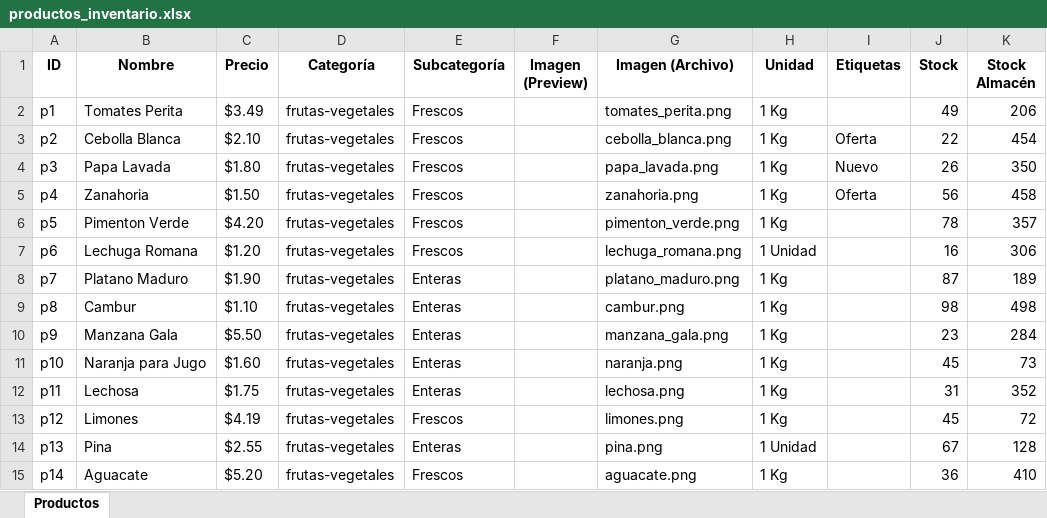
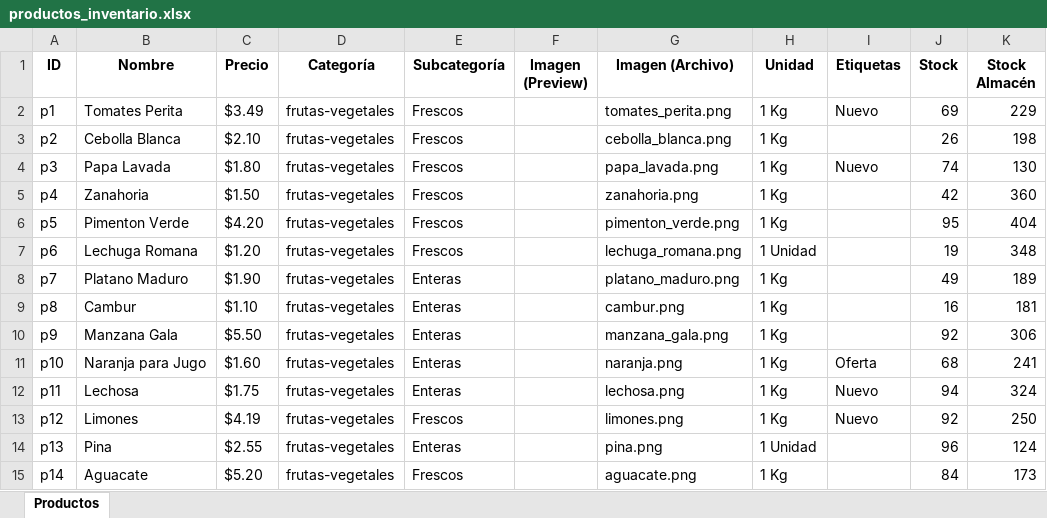
Before and after one commit to jomstudiovzla/minegocio, an Excel workbook: frontend/public/data/productos_inventario.xlsx, sheet Productos, drawn as a sheet; only a part is shown; values as stored, in another font and other column widths than the file's, no borders; charts and pictures not drawn; the diff covers the shown part only; the diff names each change by its address in the sheet, - before the commit and + after, or states it on an @@ line.

```diff
--- a/frontend/public/data/productos_inventario.xlsx (sheet Productos)
+++ b/frontend/public/data/productos_inventario.xlsx (sheet Productos)
-I2 (Etiquetas): (empty)
+I2 (Etiquetas): Nuevo
-J2 (Stock): 49
+J2 (Stock): 69
-K2 (Stock Almacén): 206
+K2 (Stock Almacén): 229
-I3 (Etiquetas): Oferta
+I3 (Etiquetas): (empty)
-J3 (Stock): 22
+J3 (Stock): 26
-K3 (Stock Almacén): 454
+K3 (Stock Almacén): 198
-J4 (Stock): 26
+J4 (Stock): 74
-K4 (Stock Almacén): 350
+K4 (Stock Almacén): 130
-I5 (Etiquetas): Oferta
+I5 (Etiquetas): (empty)
-J5 (Stock): 56
+J5 (Stock): 42
-K5 (Stock Almacén): 458
+K5 (Stock Almacén): 360
-J6 (Stock): 78
+J6 (Stock): 95
-K6 (Stock Almacén): 357
+K6 (Stock Almacén): 404
-J7 (Stock): 16
+J7 (Stock): 19
-K7 (Stock Almacén): 306
+K7 (Stock Almacén): 348
-J8 (Stock): 87
+J8 (Stock): 49
-J9 (Stock): 98
+J9 (Stock): 16
-K9 (Stock Almacén): 498
+K9 (Stock Almacén): 181
-J10 (Stock): 23
+J10 (Stock): 92
-K10 (Stock Almacén): 284
+K10 (Stock Almacén): 306
-I11 (Etiquetas): (empty)
+I11 (Etiquetas): Oferta
-J11 (Stock): 45
+J11 (Stock): 68
-K11 (Stock Almacén): 73
+K11 (Stock Almacén): 241
-I12:I13 (Etiquetas): (empty)
+I12:I13 (Etiquetas): Nuevo
-J12 (Stock): 31
+J12 (Stock): 94
-K12 (Stock Almacén): 352
+K12 (Stock Almacén): 324
-J13 (Stock): 45
+J13 (Stock): 92
-K13 (Stock Almacén): 72
+K13 (Stock Almacén): 250
-J14 (Stock): 67
+J14 (Stock): 96
-K14 (Stock Almacén): 128
+K14 (Stock Almacén): 124
-J15 (Stock): 36
+J15 (Stock): 84
-K15 (Stock Almacén): 410
+K15 (Stock Almacén): 173
```
Also changed, not shown: 156 edited cells elsewhere in this sheet, charts or pictures, 11 other files.
